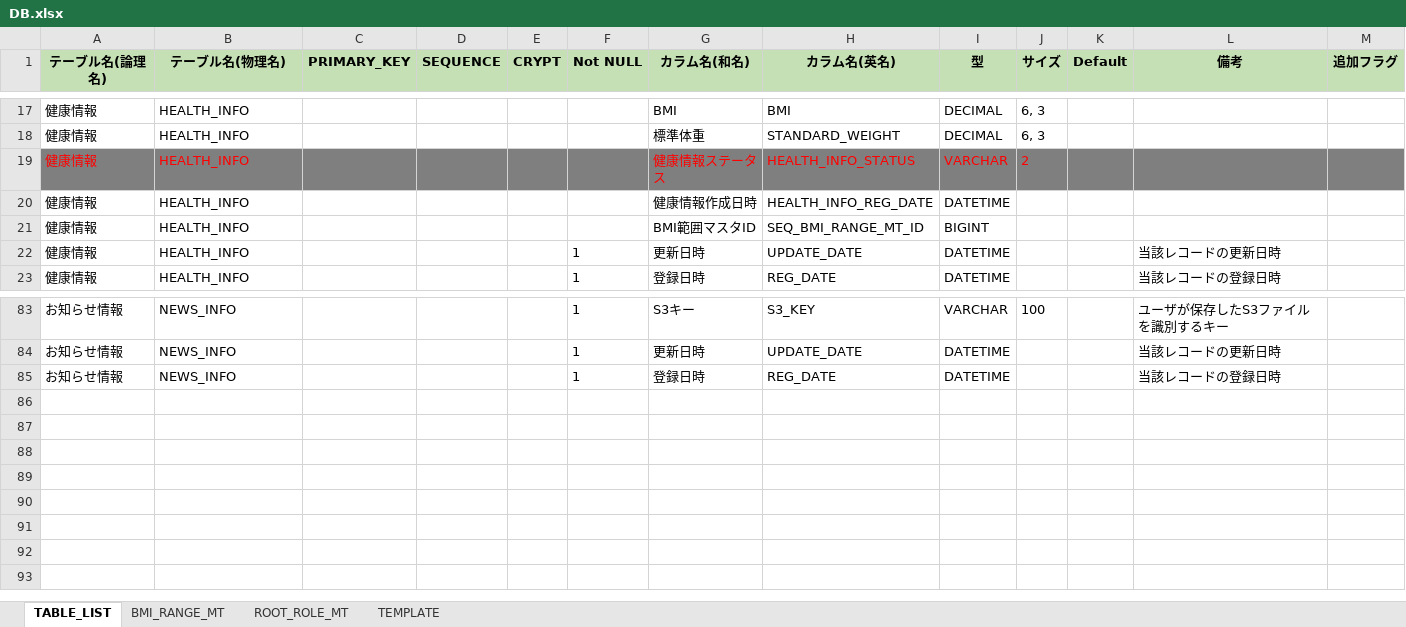
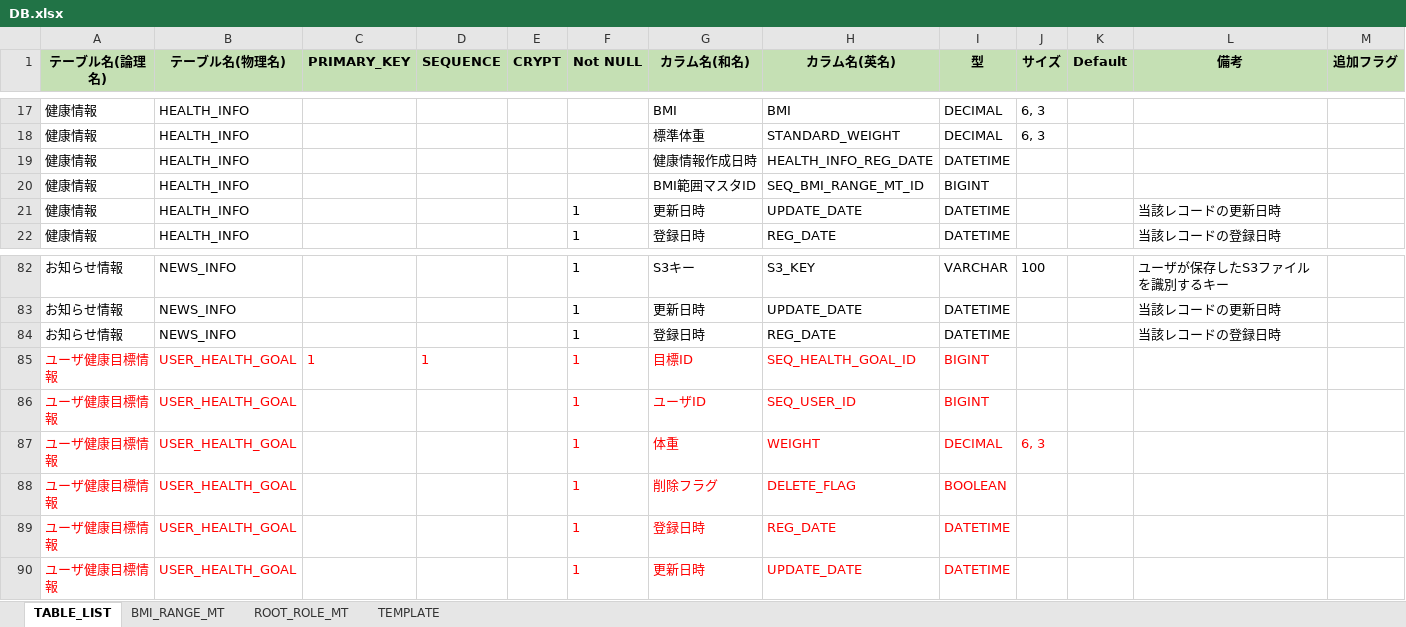
Before and after one commit to kohei-okazaki/work-3g, an Excel workbook: ha-asset/02_db/DB.xlsx, sheet TABLE_LIST, drawn as a sheet; only a part is shown, gaps mark what is left out; values as stored, in another font and other column widths than the file's, no borders; removed rows and columns are numbered as before the commit, all else as after; the diff names each change by its address in the sheet, - before the commit and + after, or states it on an @@ line.

```diff
--- a/ha-asset/02_db/DB.xlsx (sheet TABLE_LIST)
+++ b/ha-asset/02_db/DB.xlsx (sheet TABLE_LIST)
-row 19: 健康情報 | HEALTH_INFO |  |  |  |  | 健康情報ステータス | HEALTH_INFO_STATUS | VARCHAR | 2
+row 85: ユーザ健康目標情報 | USER_HEALTH_GOAL | 1 | 1 |  | 1 | 目標ID | SEQ_HEALTH_GOAL_ID | BIGINT
+row 86: ユーザ健康目標情報 | USER_HEALTH_GOAL |  |  |  | 1 | ユーザID | SEQ_USER_ID | BIGINT
+row 87: ユーザ健康目標情報 | USER_HEALTH_GOAL |  |  |  | 1 | 体重 | WEIGHT | DECIMAL | 6, 3
+row 88: ユーザ健康目標情報 | USER_HEALTH_GOAL |  |  |  | 1 | 削除フラグ | DELETE_FLAG | BOOLEAN
+row 89: ユーザ健康目標情報 | USER_HEALTH_GOAL |  |  |  | 1 | 登録日時 | REG_DATE | DATETIME
+row 90: ユーザ健康目標情報 | USER_HEALTH_GOAL |  |  |  | 1 | 更新日時 | UPDATE_DATE | DATETIME
```
Also changed, not shown: 10 other files.
